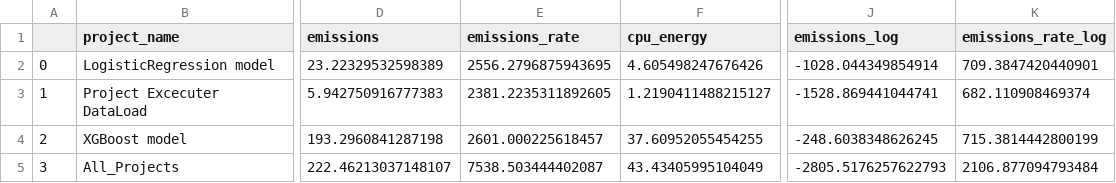
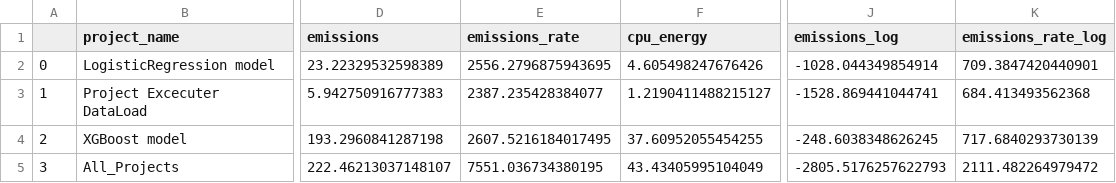
Before and after one commit to viottifederico/emission_tracker, a CSV file: assimilated_data/Totals.csv, drawn as a sheet; only a part is shown, gaps mark what is left out; the diff names each change by its address in the sheet, - before the commit and + after, or states it on an @@ line.

```diff
--- a/assimilated_data/Totals.csv
+++ b/assimilated_data/Totals.csv
-E3 (emissions_rate): 2381.2235311892605
+E3 (emissions_rate): 2387.235428384077
-K3 (emissions_rate_log): 682.110908469374
+K3 (emissions_rate_log): 684.413493562368
-E4 (emissions_rate): 2601.000225618457
+E4 (emissions_rate): 2607.5216184017495
-K4 (emissions_rate_log): 715.3814442800199
+K4 (emissions_rate_log): 717.6840293730139
-E5 (emissions_rate): 7538.503444402087
+E5 (emissions_rate): 7551.036734380195
-K5 (emissions_rate_log): 2106.877094793484
+K5 (emissions_rate_log): 2111.482264979472
```
Also changed, not shown: assimilated_data/LogisticRegression model.csv, assimilated_data/Project Excecuter DataLoad.csv, 16 other files.
